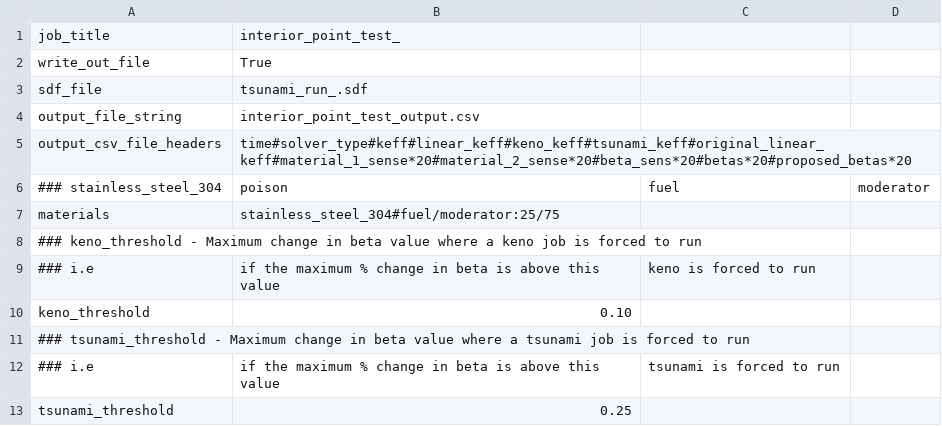
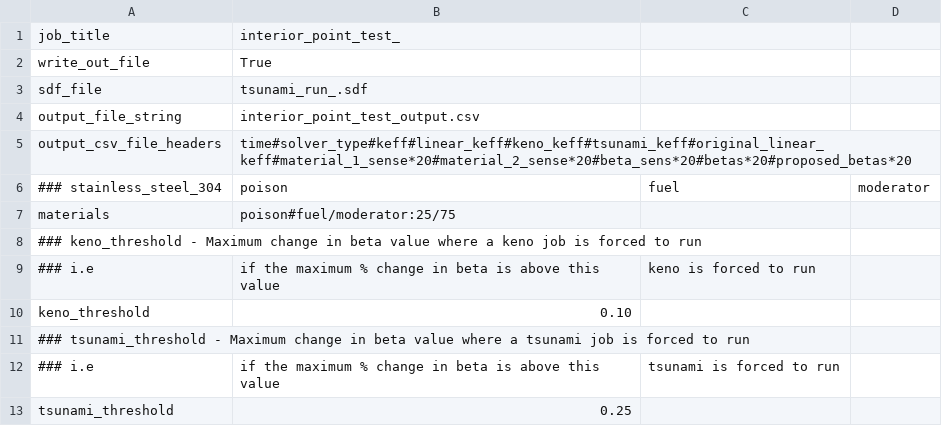
Before and after one commit to jpevey/IPM_Project, a CSV file: options.csv, drawn as a sheet; only a part is shown.

```diff
--- a/options.csv
+++ b/options.csv
@@ -6,3 +6,3 @@ output_csv_file_headers,time#solver_type#keff#linear_keff#keno_keff#tsunami_keff
 ### stainless_steel_304, poison, fuel, moderator
-materials,stainless_steel_304#fuel/moderator:25/75
+materials,poison#fuel/moderator:25/75
 ### keno_threshold - Maximum change in beta value where a keno job is forced to run
```
Also changed, not shown: 2 other files.
